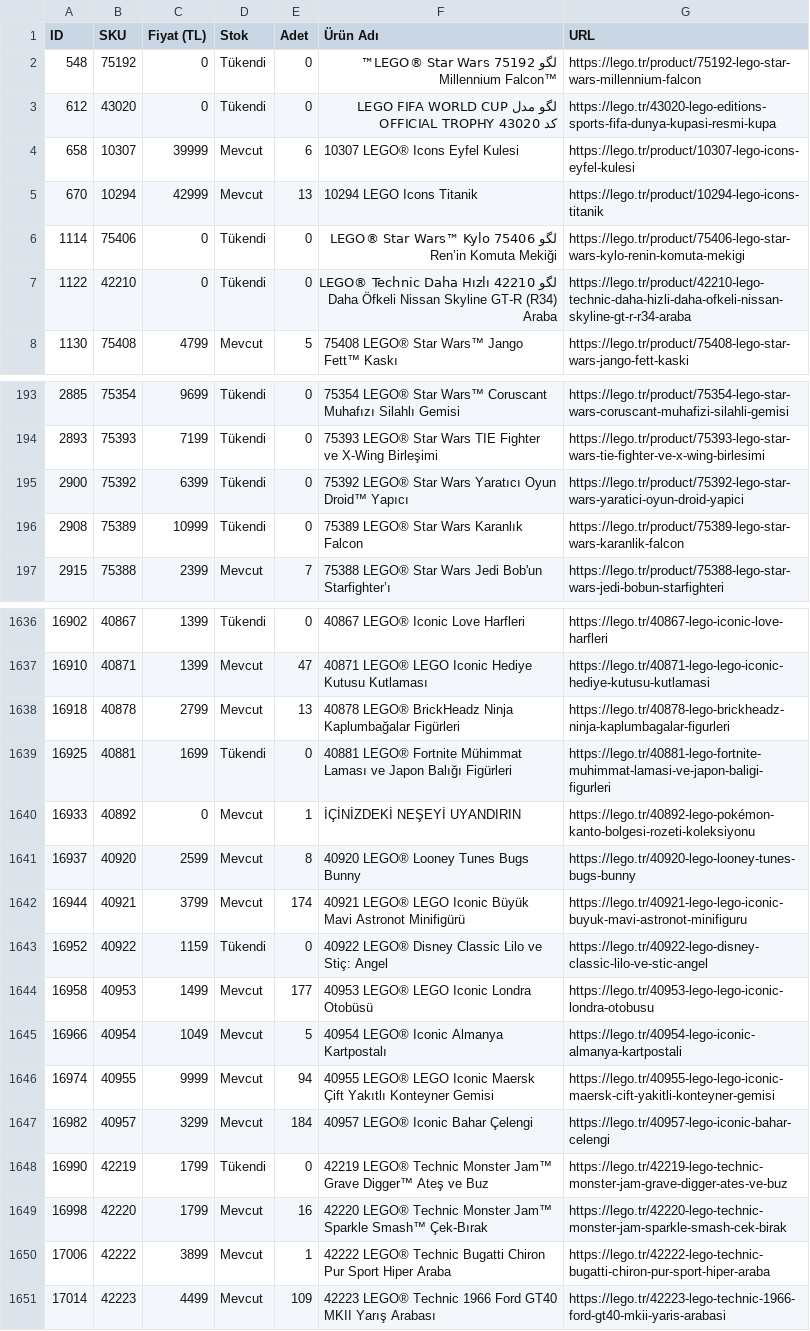
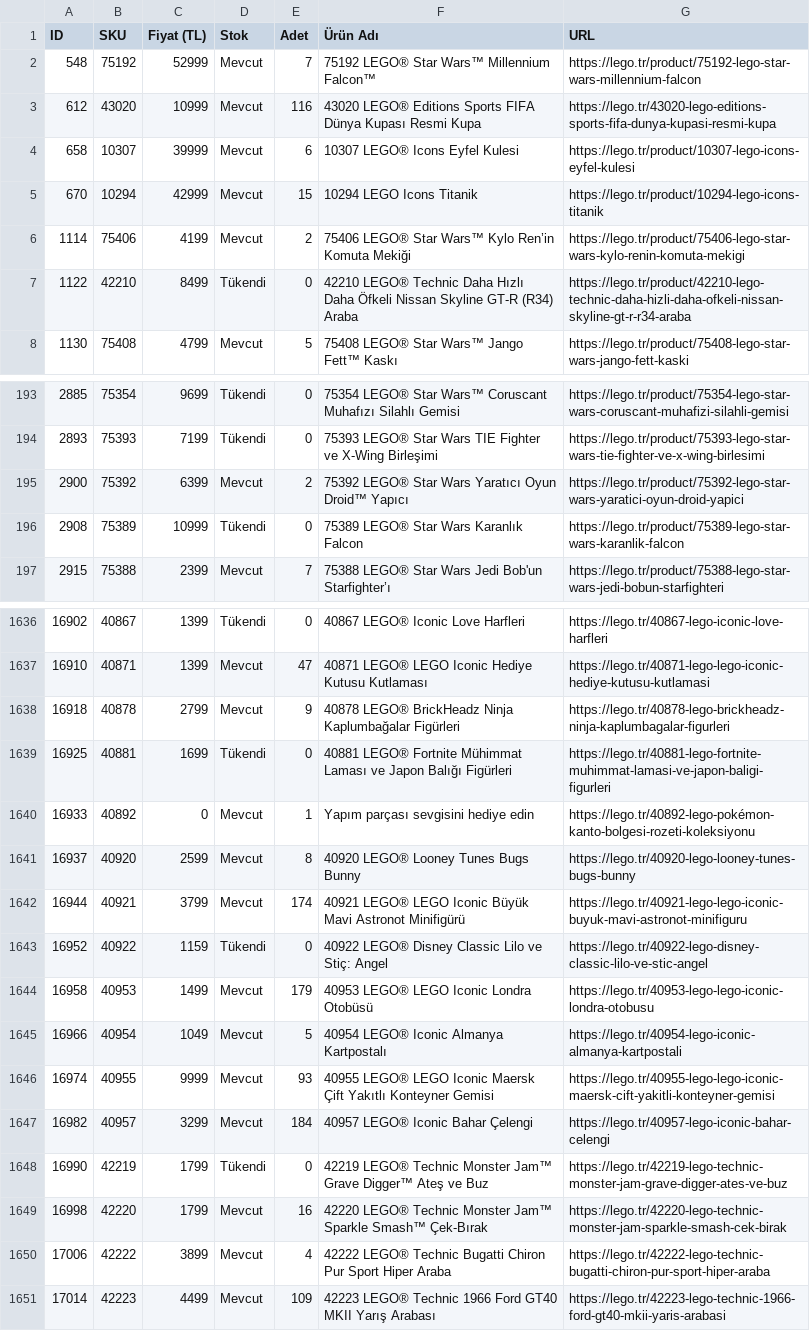
Before and after one commit to mehranyavari/woocommerce-stock-scraper, a CSV file: output/lego-products.csv, drawn as a sheet; only a part is shown, gaps mark what is left out; the diff covers the shown part only.

```diff
--- a/output/lego-products.csv
+++ b/output/lego-products.csv
@@ -1,8 +1,8 @@
 ID,SKU,Fiyat (TL),Stok,Adet,Ürün Adı,URL
-548,75192,0,Tükendi,0,"لگو 75192 LEGO® Star Wars™ Millennium Falcon™","https://lego.tr/product/75192-lego-star-wars-millennium-falcon"
-612,43020,0,Tükendi,0,"لگو مدل LEGO FIFA WORLD CUP OFFICIAL TROPHY کد 43020","https://lego.tr/43020-lego-editions-sports-fifa-dunya-kupasi-resmi-kupa"
+548,75192,52999,Mevcut,7,"75192 LEGO® Star Wars™ Millennium Falcon™","https://lego.tr/product/75192-lego-star-wars-millennium-falcon"
+612,43020,10999,Mevcut,116,"43020 LEGO® Editions Sports FIFA Dünya Kupası Resmi Kupa","https://lego.tr/43020-lego-editions-sports-fifa-dunya-kupasi-resmi-kupa"
 658,10307,39999,Mevcut,6,"10307 LEGO® Icons Eyfel Kulesi","https://lego.tr/product/10307-lego-icons-eyfel-kulesi"
-670,10294,42999,Mevcut,13,"10294 LEGO Icons Titanik","https://lego.tr/product/10294-lego-icons-titanik"
-1114,75406,0,Tükendi,0,"لگو 75406 LEGO® Star Wars™ Kylo Ren’in Komuta Mekiği","https://lego.tr/product/75406-lego-star-wars-kylo-renin-komuta-mekigi"
-1122,42210,0,Tükendi,0,"لگو 42210 LEGO® Technic Daha Hızlı Daha Öfkeli Nissan Skyline GT-R (R34) Araba","https://lego.tr/product/42210-lego-technic-daha-hizli-daha-ofkeli-nissan-skyline-gt-r-r34-araba"
+670,10294,42999,Mevcut,15,"10294 LEGO Icons Titanik","https://lego.tr/product/10294-lego-icons-titanik"
+1114,75406,4199,Mevcut,2,"75406 LEGO® Star Wars™ Kylo Ren’in Komuta Mekiği","https://lego.tr/product/75406-lego-star-wars-kylo-renin-komuta-mekigi"
+1122,42210,8499,Tükendi,0,"42210 LEGO® Technic Daha Hızlı Daha Öfkeli Nissan Skyline GT-R (R34) Araba","https://lego.tr/product/42210-lego-technic-daha-hizli-daha-ofkeli-nissan-skyline-gt-r-r34-araba"
 1130,75408,4799,Mevcut,5,"75408 LEGO® Star Wars™ Jango Fett™ Kaskı","https://lego.tr/product/75408-lego-star-wars-jango-fett-kaski"
@@ -194,3 +194,3 @@ ID,SKU,Fiyat (TL),Stok,Adet,Ürün Adı,URL
 2893,75393,7199,Tükendi,0,"75393 LEGO® Star Wars TIE Fighter ve X-Wing Birleşimi","https://lego.tr/product/75393-lego-star-wars-tie-fighter-ve-x-wing-birlesimi"
-2900,75392,6399,Tükendi,0,"75392 LEGO® Star Wars Yaratıcı Oyun Droid™ Yapıcı","https://lego.tr/product/75392-lego-star-wars-yaratici-oyun-droid-yapici"
+2900,75392,6399,Mevcut,2,"75392 LEGO® Star Wars Yaratıcı Oyun Droid™ Yapıcı","https://lego.tr/product/75392-lego-star-wars-yaratici-oyun-droid-yapici"
 2908,75389,10999,Tükendi,0,"75389 LEGO® Star Wars Karanlık Falcon","https://lego.tr/product/75389-lego-star-wars-karanlik-falcon"
@@ -1637,5 +1637,5 @@ ID,SKU,Fiyat (TL),Stok,Adet,Ürün Adı,URL
 16910,40871,1399,Mevcut,47,"40871 LEGO® LEGO Iconic Hediye Kutusu Kutlaması","https://lego.tr/40871-lego-lego-iconic-hediye-kutusu-kutlamasi"
-16918,40878,2799,Mevcut,13,"40878 LEGO® BrickHeadz Ninja Kaplumbağalar Figürleri","https://lego.tr/40878-lego-brickheadz-ninja-kaplumbagalar-figurleri"
+16918,40878,2799,Mevcut,9,"40878 LEGO® BrickHeadz Ninja Kaplumbağalar Figürleri","https://lego.tr/40878-lego-brickheadz-ninja-kaplumbagalar-figurleri"
 16925,40881,1699,Tükendi,0,"40881 LEGO® Fortnite Mühimmat Laması ve Japon Balığı Figürleri","https://lego.tr/40881-lego-fortnite-muhimmat-lamasi-ve-japon-baligi-figurleri"
-16933,40892,0,Mevcut,1,"İÇİNİZDEKİ NEŞEYİ UYANDIRIN","https://lego.tr/40892-lego-pokémon-kanto-bolgesi-rozeti-koleksiyonu"
+16933,40892,0,Mevcut,1,"Yapım parçası sevgisini hediye edin","https://lego.tr/40892-lego-pokémon-kanto-bolgesi-rozeti-koleksiyonu"
 16937,40920,2599,Mevcut,8,"40920 LEGO® Looney Tunes Bugs Bunny","https://lego.tr/40920-lego-looney-tunes-bugs-bunny"
@@ -1643,5 +1643,5 @@ ID,SKU,Fiyat (TL),Stok,Adet,Ürün Adı,URL
 16952,40922,1159,Tükendi,0,"40922 LEGO® Disney Classic Lilo ve Stiç: Angel","https://lego.tr/40922-lego-disney-classic-lilo-ve-stic-angel"
-16958,40953,1499,Mevcut,177,"40953 LEGO® LEGO Iconic Londra Otobüsü","https://lego.tr/40953-lego-lego-iconic-londra-otobusu"
+16958,40953,1499,Mevcut,179,"40953 LEGO® LEGO Iconic Londra Otobüsü","https://lego.tr/40953-lego-lego-iconic-londra-otobusu"
 16966,40954,1049,Mevcut,5,"40954 LEGO® Iconic Almanya Kartpostalı","https://lego.tr/40954-lego-iconic-almanya-kartpostali"
-16974,40955,9999,Mevcut,94,"40955 LEGO® LEGO Iconic Maersk Çift Yakıtlı Konteyner Gemisi","https://lego.tr/40955-lego-lego-iconic-maersk-cift-yakitli-konteyner-gemisi"
+16974,40955,9999,Mevcut,93,"40955 LEGO® LEGO Iconic Maersk Çift Yakıtlı Konteyner Gemisi","https://lego.tr/40955-lego-lego-iconic-maersk-cift-yakitli-konteyner-gemisi"
 16982,40957,3299,Mevcut,184,"40957 LEGO® Iconic Bahar Çelengi","https://lego.tr/40957-lego-iconic-bahar-celengi"
@@ -1649,3 +1649,3 @@ ID,SKU,Fiyat (TL),Stok,Adet,Ürün Adı,URL
 16998,42220,1799,Mevcut,16,"42220 LEGO® Technic Monster Jam™ Sparkle Smash™ Çek-Bırak","https://lego.tr/42220-lego-technic-monster-jam-sparkle-smash-cek-birak"
-17006,42222,3899,Mevcut,1,"42222 LEGO® Technic Bugatti Chiron Pur Sport Hiper Araba","https://lego.tr/42222-lego-technic-bugatti-chiron-pur-sport-hiper-araba"
+17006,42222,3899,Mevcut,4,"42222 LEGO® Technic Bugatti Chiron Pur Sport Hiper Araba","https://lego.tr/42222-lego-technic-bugatti-chiron-pur-sport-hiper-araba"
 17014,42223,4499,Mevcut,109,"42223 LEGO® Technic 1966 Ford GT40 MKII Yarış Arabası","https://lego.tr/42223-lego-technic-1966-ford-gt40-mkii-yaris-arabasi"
```
Also changed, not shown: 92 edited cells elsewhere in this file, 3 other files.
